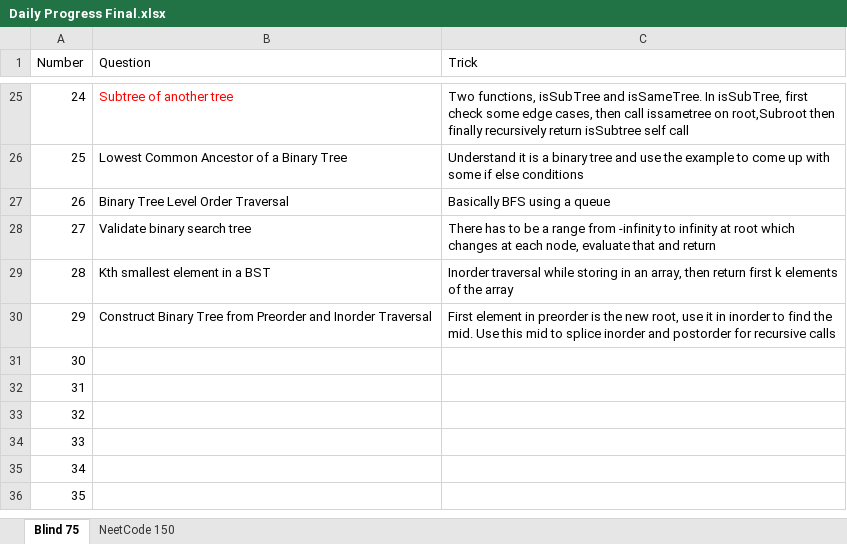
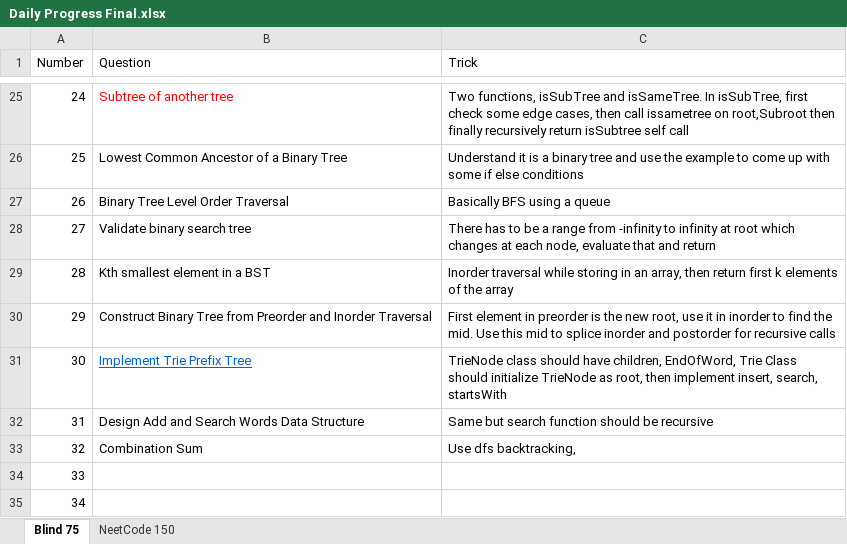
Before and after one commit to hrushipandit/Neetcode-150, an Excel workbook: Daily Progress Final.xlsx, sheet Blind 75, drawn as a sheet; only a part is shown, gaps mark what is left out; the shorter side is filled out with more unchanged rows; values as stored, in another font and other column widths than the file's, no borders; the diff names each change by its address in the sheet, - before the commit and + after, or states it on an @@ line.

```diff
--- a/Daily Progress Final.xlsx (sheet Blind 75)
+++ b/Daily Progress Final.xlsx (sheet Blind 75)
-B31 (Question): (empty)
+B31 (Question): Implement Trie Prefix Tree
-C31 (Trick): (empty)
+C31 (Trick): TrieNode class should have children, EndOfWord, Trie Class should initialize TrieNode as root, then implement insert, search, startsWith
-B32 (Question): (empty)
+B32 (Question): Design Add and Search Words Data Structure
-C32 (Trick): (empty)
+C32 (Trick): Same but search function should be recursive
-B33 (Question): (empty)
+B33 (Question): Combination Sum
-C33 (Trick): (empty)
+C33 (Trick): Use dfs backtracking,
```
Also changed, not shown: 1 other file.
